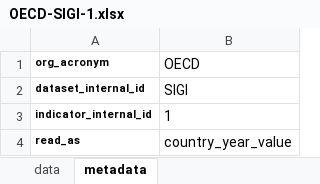
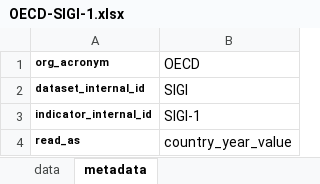
Before and after one commit to landportal/landbook-importers, an Excel workbook: Simple_XLS_Importer/data/OECD-SIGI/OECD-SIGI-1.xlsx, sheet metadata, drawn as a sheet; values as stored, in another font and other column widths than the file's, no borders; the diff names each change by its address in the sheet, - before the commit and + after, or states it on an @@ line.

Commit message:
updated the indicators ID (added 'SIGI-')

```diff
--- a/Simple_XLS_Importer/data/OECD-SIGI/OECD-SIGI-1.xlsx (sheet metadata)
+++ b/Simple_XLS_Importer/data/OECD-SIGI/OECD-SIGI-1.xlsx (sheet metadata)
-B3 (OECD): 1
+B3 (OECD): SIGI-1
```
Also changed, not shown: Simple_XLS_Importer/data/OECD-SIGI/OECD-SIGI-0.xlsx, Simple_XLS_Importer/data/OECD-SIGI/OECD-SIGI-2.xlsx, 10 other files.
